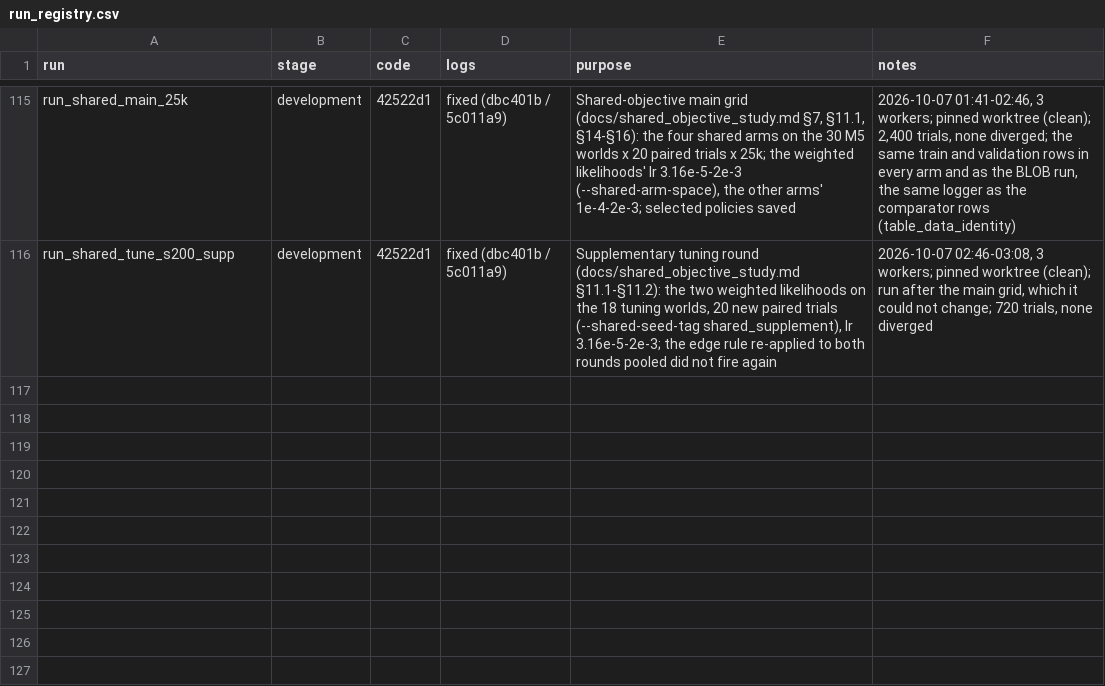
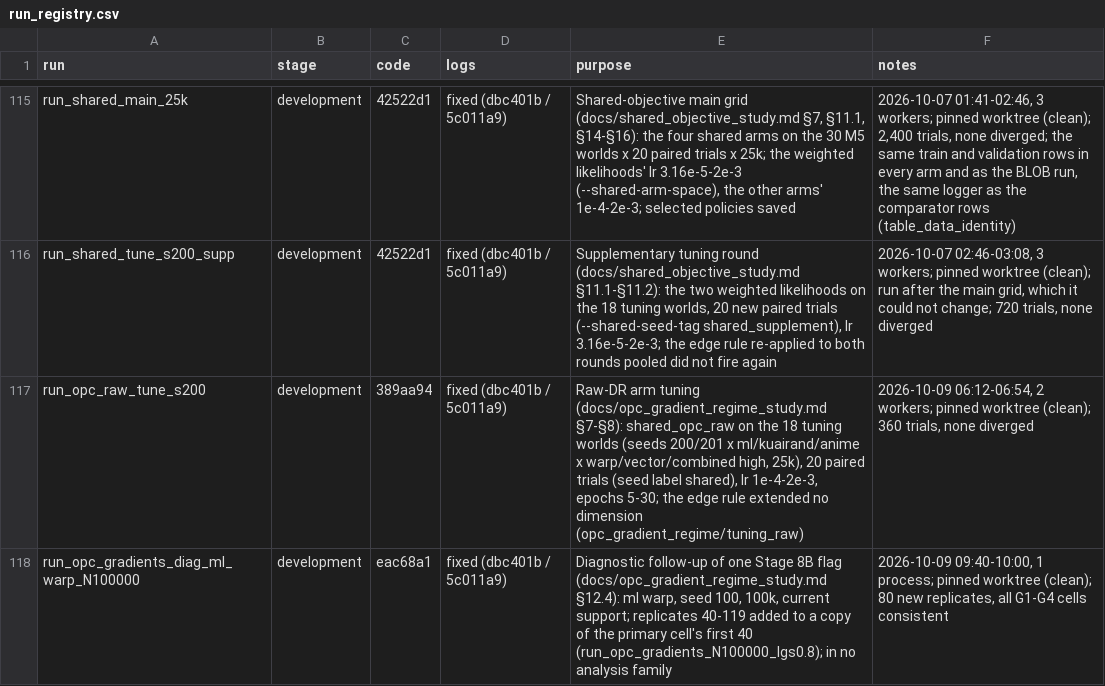
Before and after one commit to TauRoeed/OPC, a CSV file: artifacts/full_study/run_registry.csv, drawn as a sheet; only a part is shown, gaps mark what is left out; the diff names each change by its address in the sheet, - before the commit and + after, or states it on an @@ line.

```diff
--- a/artifacts/full_study/run_registry.csv
+++ b/artifacts/full_study/run_registry.csv
+row 117: run_opc_raw_tune_s200 | development | 389aa94 | fixed (dbc401b / 5c011a9) | Raw-DR arm tuning (docs/opc_gradient_regime_study.md §7-§8): shared_opc_raw on the 18 tuning worlds (seeds 200/201 x ml/kuairand/anime x warp/vector/combined high, 25k), 20 paired trials (seed label shared), lr 1e-4-2e-3, epochs 5-30; the edge rule extended no dimension (opc_gradient_regime/tuning_raw) | 2026-10-09 06:12-06:54, 2 workers; pinned worktree (clean); 360 trials, none diverged
+row 118: run_opc_gradients_diag_ml_warp_N100000 | development | eac68a1 | fixed (dbc401b / 5c011a9) | Diagnostic follow-up of one Stage 8B flag (docs/opc_gradient_regime_study.md §12.4): ml warp, seed 100, 100k, current support; replicates 40-119 added to a copy of the primary cell's first 40 (run_opc_gradients_N100000_lgs0.8); in no analysis family | 2026-10-09 09:40-10:00, 1 process; pinned worktree (clean); 80 new replicates, all G1-G4 cells consistent
```
